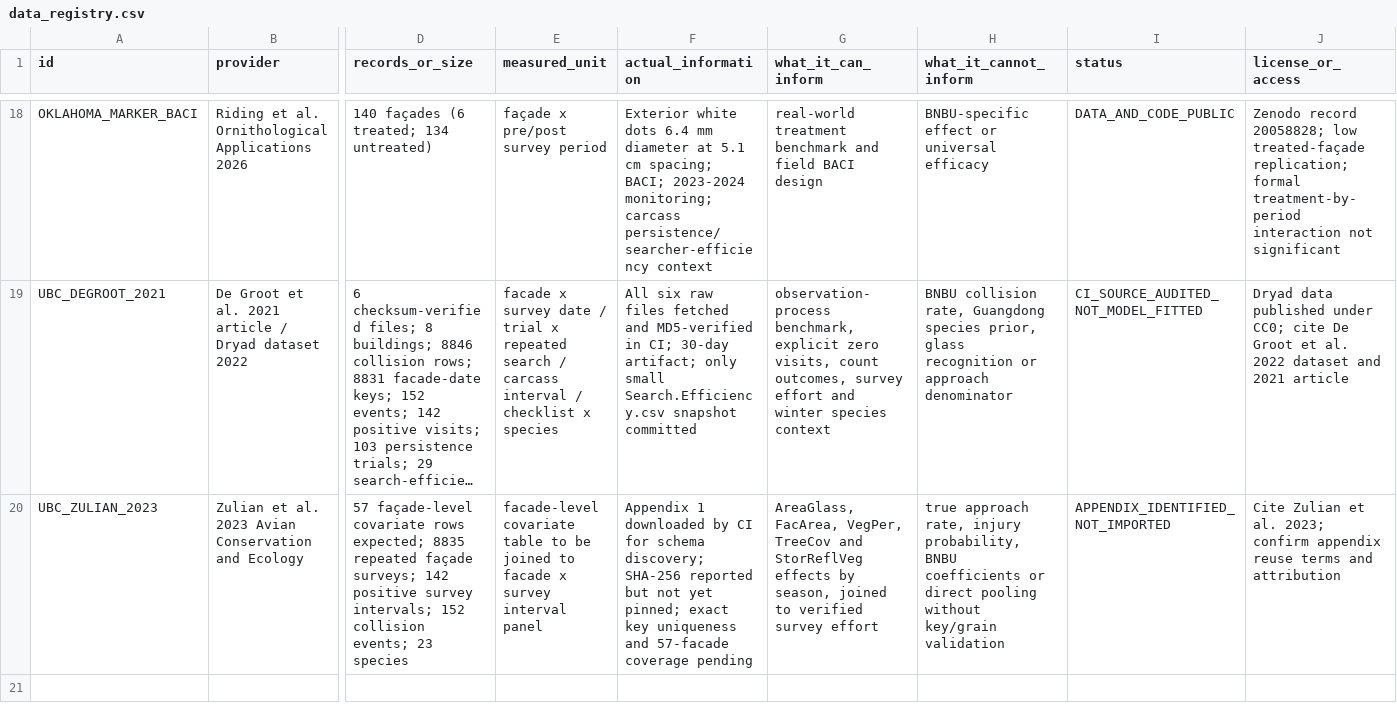
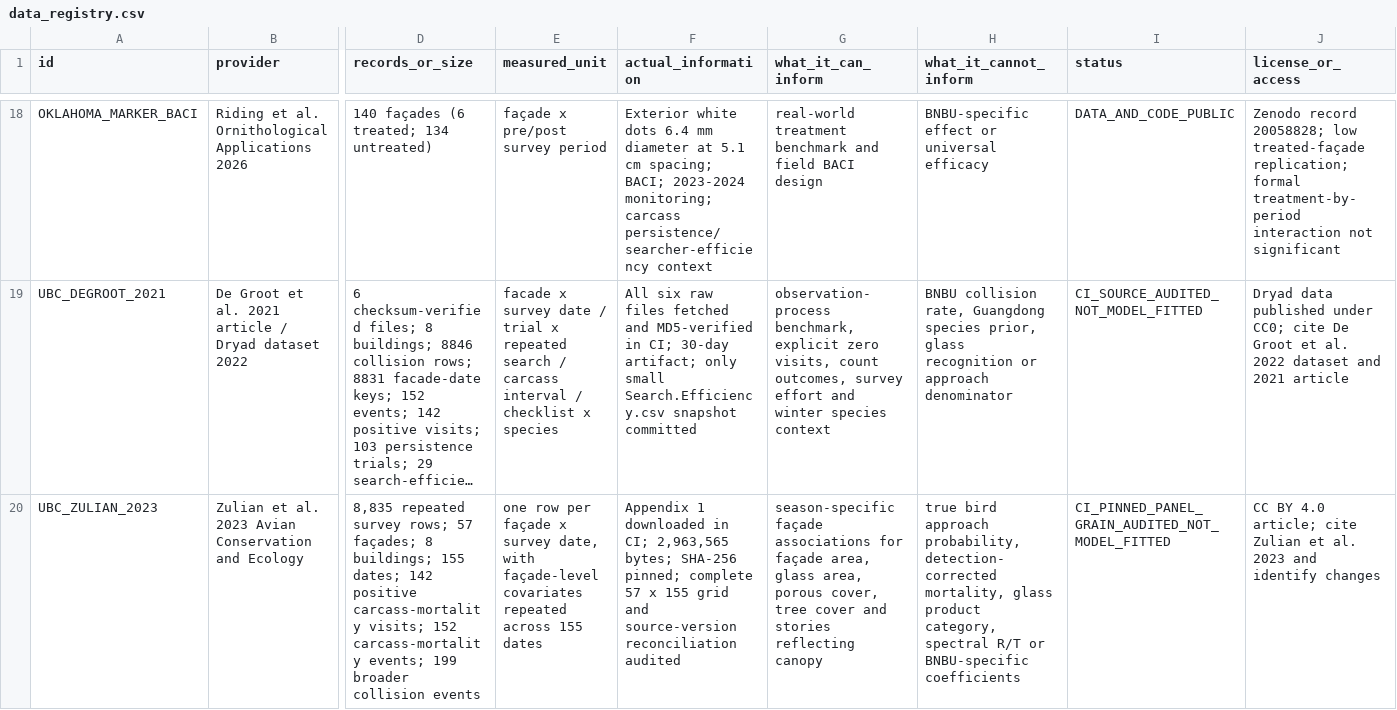
Before and after one commit to starright00631-dev/bird, a CSV file: docs/data_registry.csv, drawn as a sheet; only a part is shown, gaps mark what is left out; long unchanged cells end in …; the diff names each change by its address in the sheet, - before the commit and + after, or states it on an @@ line.

Commit message:
Correct Zulian registry entry to the verified repeated survey panel

```diff
--- a/docs/data_registry.csv
+++ b/docs/data_registry.csv
-D20 (records_or_size): 57 façade-level covariate rows expected; 8835 repeated façade surveys; 142 positive survey intervals; 152 collision events; 23 species
+D20 (records_or_size): 8,835 repeated survey rows; 57 façades; 8 buildings; 155 dates; 142 positive carcass-mortality visits; 152 carcass-mortality events; 199 broader collision events
-E20 (measured_unit): facade-level covariate table to be joined to facade x survey interval panel
+E20 (measured_unit): one row per façade x survey date, with façade-level covariates repeated across 155 dates
-F20 (actual_information): …1 downloaded by CI for schema discovery; SHA-256 reported but not yet pinned; exact key uniqueness and 57-facade coverage pending
+F20 (actual_information): …1 downloaded in CI; 2,963,565 bytes; SHA-256 pinned; complete 57 x 155 grid and source-version reconciliation audited
-G20 (what_it_can_inform): AreaGlass, FacArea, VegPer, TreeCov and StorReflVeg effects by season, joined to verified survey effort
+G20 (what_it_can_inform): season-specific façade associations for façade area, glass area, porous cover, tree cover and stories reflecting canopy
-H20 (what_it_cannot_inform): true approach rate, injury probability, BNBU coefficients or direct pooling without key/grain validation
+H20 (what_it_cannot_inform): true bird approach probability, detection-corrected mortality, glass product category, spectral R/T or BNBU-specific coefficients
-I20 (status): APPENDIX_IDENTIFIED_NOT_IMPORTED
+I20 (status): CI_PINNED_PANEL_GRAIN_AUDITED_NOT_MODEL_FITTED
-J20 (license_or_access): Cite Zulian et al. 2023; confirm appendix reuse terms and attribution
+J20 (license_or_access): CC BY 4.0 article; cite Zulian et al. 2023 and identify changes
```
